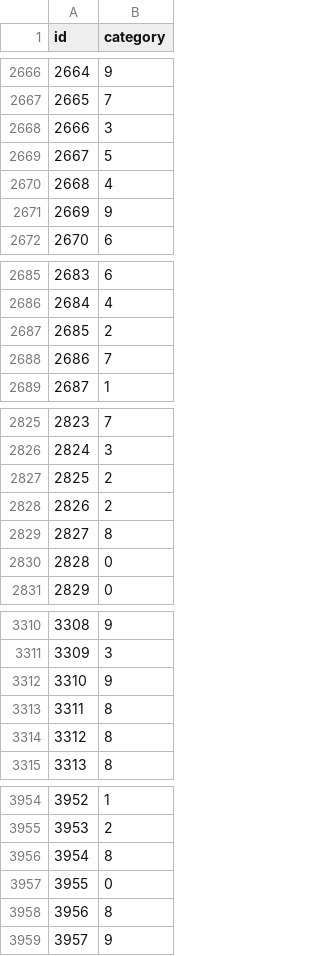
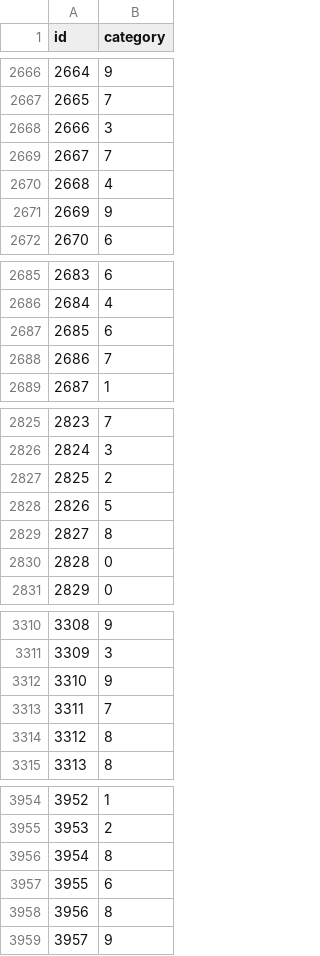
Before and after one commit to farazmsiddiqi/deep-learning-cv-projects, a CSV file: CS444_assignment1/kaggle/perceptron_submission_fashion.csv, drawn as a sheet; only a part is shown, gaps mark what is left out; the diff covers the shown part only.

```diff
--- a/CS444_assignment1/kaggle/perceptron_submission_fashion.csv
+++ b/CS444_assignment1/kaggle/perceptron_submission_fashion.csv
@@ -2668,3 +2668,3 @@ id,category
 2666,3
-2667,5
+2667,7
 2668,4
@@ -2686,3 +2686,3 @@ id,category
 2684,4
-2685,2
+2685,6
 2686,7
@@ -2827,3 +2827,3 @@ id,category
 2825,2
-2826,2
+2826,5
 2827,8
@@ -3312,3 +3312,3 @@ id,category
 3310,9
-3311,8
+3311,7
 3312,8
@@ -3956,3 +3956,3 @@ id,category
 3954,8
-3955,0
+3955,6
 3956,8
```
Also changed, not shown: 13 edited cells elsewhere in this file, CS444_assignment1/kaggle/svm_submission_fashion.csv, 4 other files.
